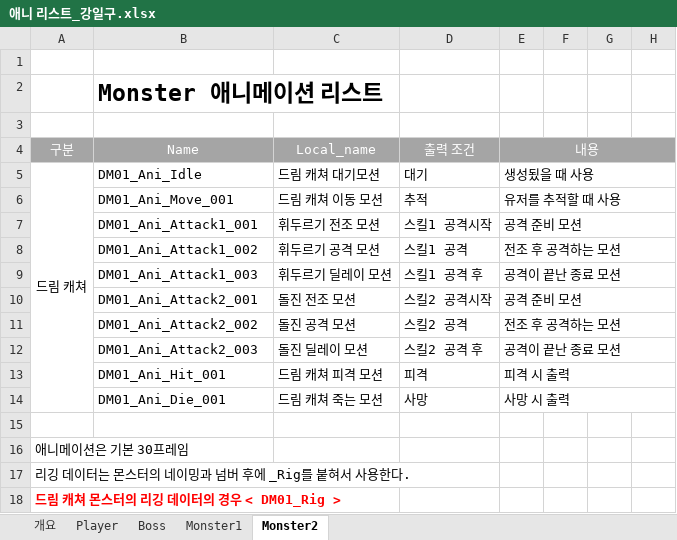
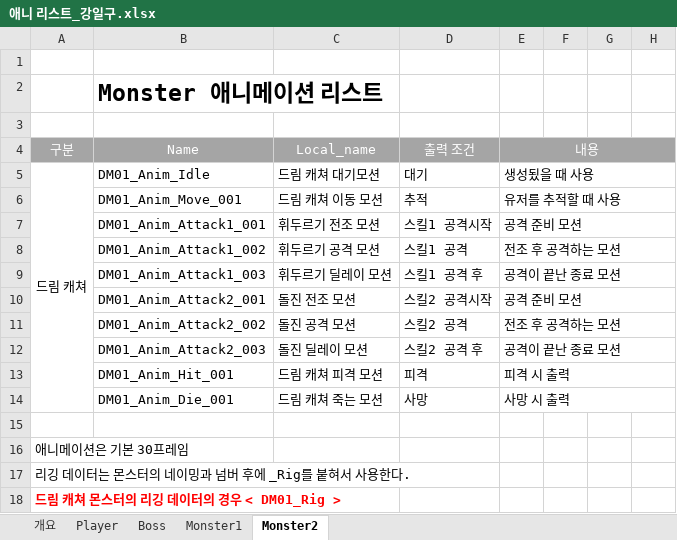
Before and after one commit to lalyns/MondayClass, an Excel workbook: Document/리스트/애니 리스트_강일구.xlsx, sheet Monster2, drawn as a sheet; only a part is shown; values as stored, in another font and other column widths than the file's, no borders; the diff names each change by its address in the sheet, - before the commit and + after, or states it on an @@ line.

```diff
--- a/Document/리스트/애니 리스트_강일구.xlsx (sheet Monster2)
+++ b/Document/리스트/애니 리스트_강일구.xlsx (sheet Monster2)
-B5: DM01_Ani_Idle
+B5: DM01_Anim_Idle
-B6: DM01_Ani_Move_001
+B6: DM01_Anim_Move_001
-B7: DM01_Ani_Attack1_001
+B7: DM01_Anim_Attack1_001
-B8: DM01_Ani_Attack1_002
+B8: DM01_Anim_Attack1_002
-B9: DM01_Ani_Attack1_003
+B9: DM01_Anim_Attack1_003
-B10: DM01_Ani_Attack2_001
+B10: DM01_Anim_Attack2_001
-B11: DM01_Ani_Attack2_002
+B11: DM01_Anim_Attack2_002
-B12: DM01_Ani_Attack2_003
+B12: DM01_Anim_Attack2_003
-B13: DM01_Ani_Hit_001
+B13: DM01_Anim_Hit_001
-B14: DM01_Ani_Die_001
+B14: DM01_Anim_Die_001
```
Also changed, not shown: sheet Player, sheet Monster1, sheet Boss, Document/리스트/이펙트 리스트.xlsx, Document/시스템 기획서/DC_회피_강일구.xlsx.
